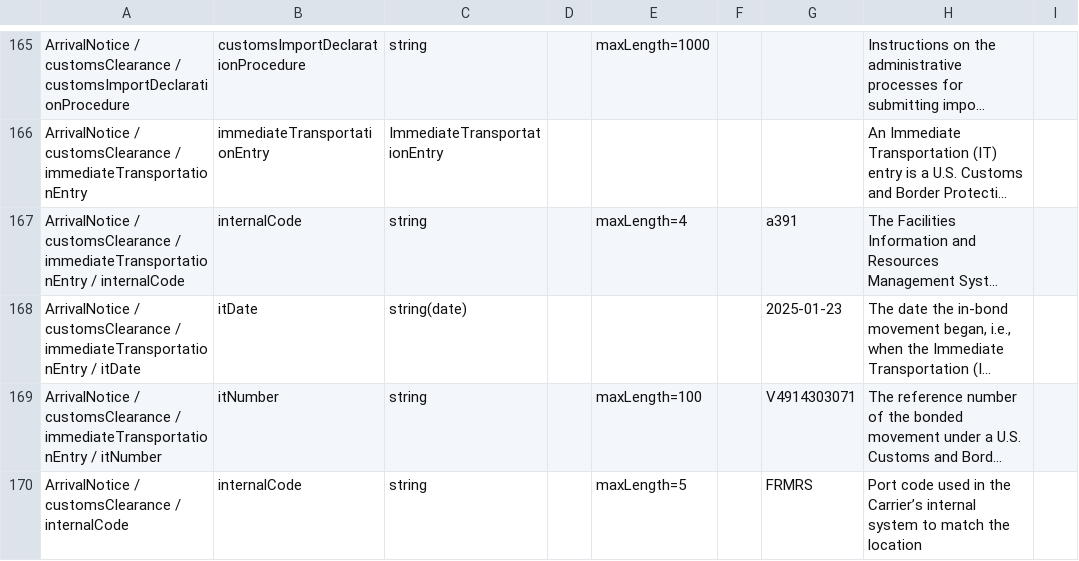
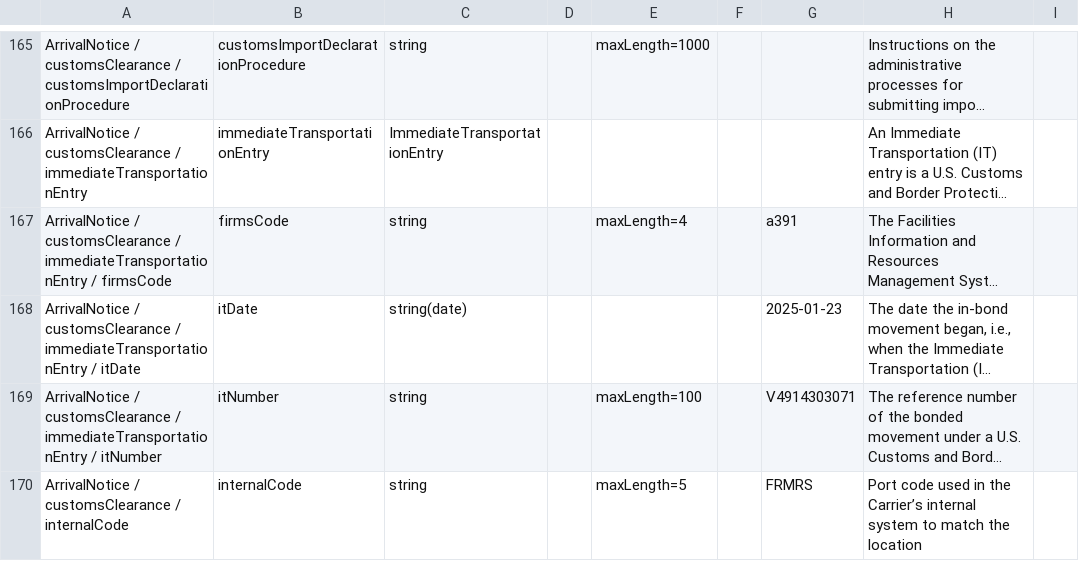
Before and after one commit to dcsaorg/Conformance-Gateway, a CSV file: specifications/generated-resources/standards/an/v100/an-v1.0.0-data-overview-attributes-hierarchical.csv, drawn as a sheet; only a part is shown, gaps mark what is left out; long unchanged cells end in …; the diff names each change by its address in the sheet, - before the commit and + after, or states it on an @@ line.

Commit message:
SD-2187 AN firmsCode attribute name

```diff
--- a/specifications/generated-resources/standards/an/v100/an-v1.0.0-data-overview-attributes-hierarchical.csv
+++ b/specifications/generated-resources/standards/an/v100/an-v1.0.0-data-overview-attributes-hierarchical.csv
-A167: …immediateTransportationEntry / internalCode
+A167: …immediateTransportationEntry / firmsCode
-B167: internalCode
+B167: firmsCode
```
Also changed, not shown: specifications/generated-resources/standards/an/v100/an-v1.0.0-data-overview-attributes-normalized.csv, 3 other files.
